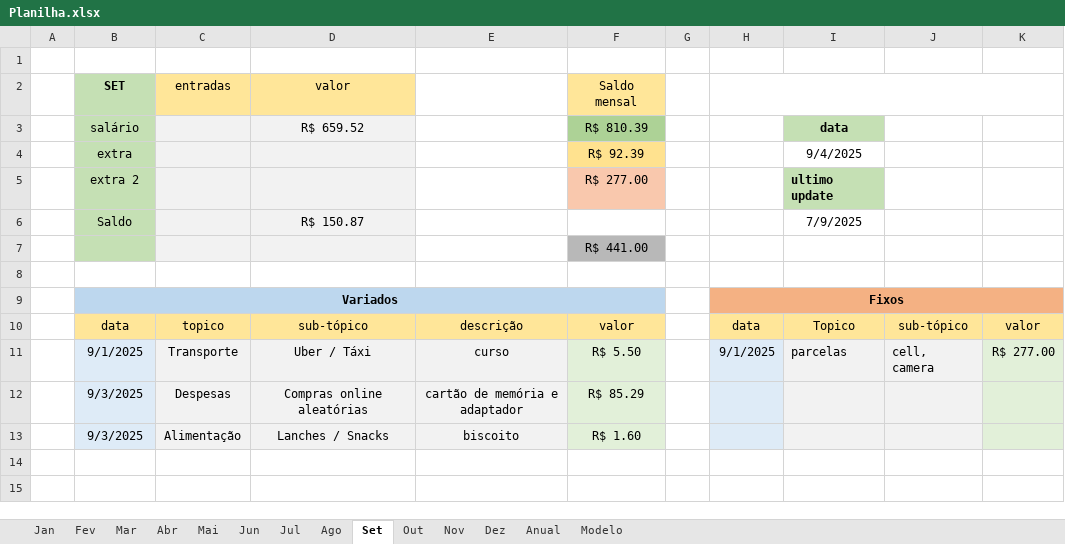
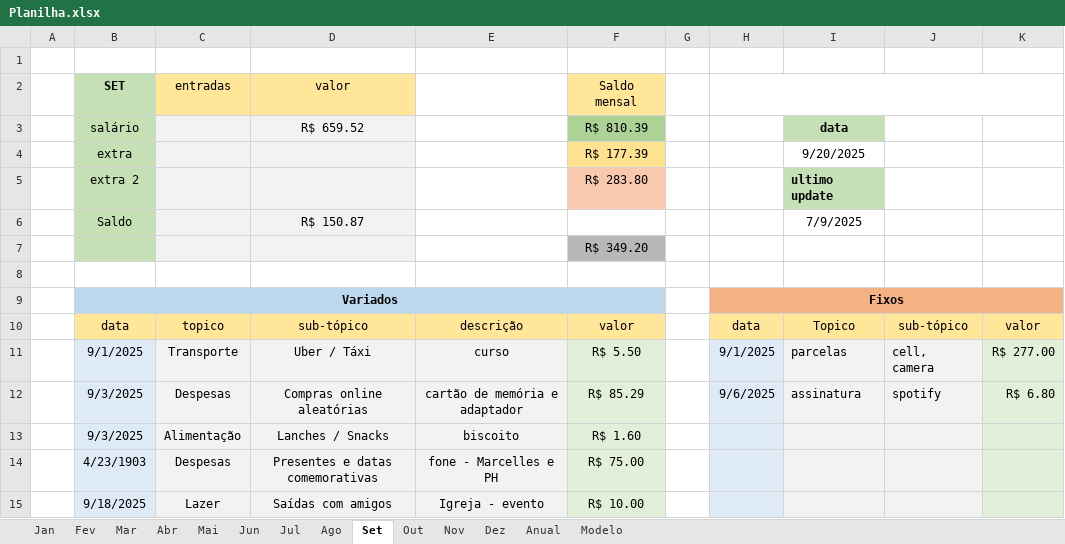
Before and after one commit to MiguelOliveira07/JavaScript, an Excel workbook: Planilha.xlsx, sheet Set, drawn as a sheet; values as stored, in another font and other column widths than the file's, no borders; the diff names each change by its address in the sheet, - before the commit and + after, or states it on an @@ line.

```diff
--- a/Planilha.xlsx (sheet Set)
+++ b/Planilha.xlsx (sheet Set)
-F4 (Saldo mensal): R$ 92.39
+F4 (Saldo mensal): R$ 177.39
-I4: 9/4/2025
+I4: 9/20/2025
-F5 (Saldo mensal): R$ 277.00
+F5 (Saldo mensal): R$ 283.80
-F7 (Saldo mensal): R$ 441.00
+F7 (Saldo mensal): R$ 349.20
-H12: (empty)
+H12: 9/6/2025
-I12: (empty)
+I12: assinatura
-J12: (empty)
+J12: spotify
-K12: (empty)
+K12: R$ 6.80
+row 14:  | 4/23/1903 | Despesas | Presentes e datas comemorativas | fone - Marcelles e PH | R$ 75.00
+row 15:  | 9/18/2025 | Lazer | Saídas com amigos | Igreja - evento | R$ 10.00
```
Also changed, not shown: sheet Anual, sheet Out, sheet Dez, sheet Nov, sheet Fev, sheet Mar, 7 more sheets.
